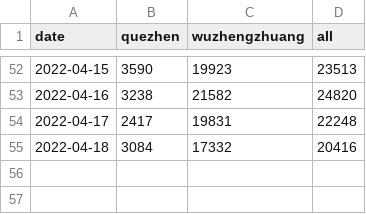
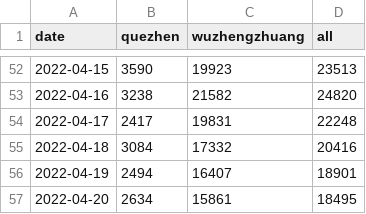
Before and after one commit to qhduan/sh-cov, a CSV file: 所有感染者.csv, drawn as a sheet; only a part is shown, gaps mark what is left out.

```diff
--- a/所有感染者.csv
+++ b/所有感染者.csv
@@ -55 +55,3 @@ date,quezhen,wuzhengzhuang,all
 2022-04-18,3084,17332,20416
+2022-04-19,2494,16407,18901
+2022-04-20,2634,15861,18495
```
Also changed, not shown: 各区确诊明细.csv, 无症状感染者.csv, 47 other files.
